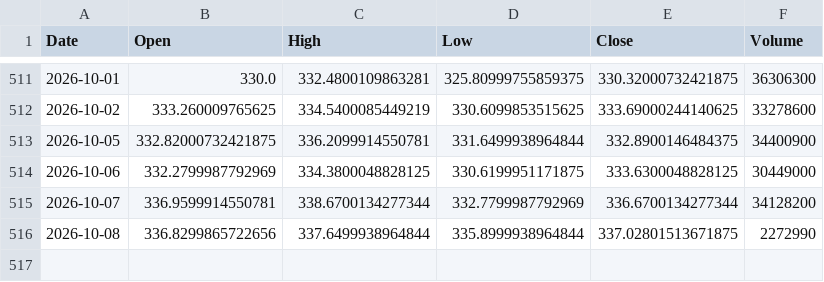
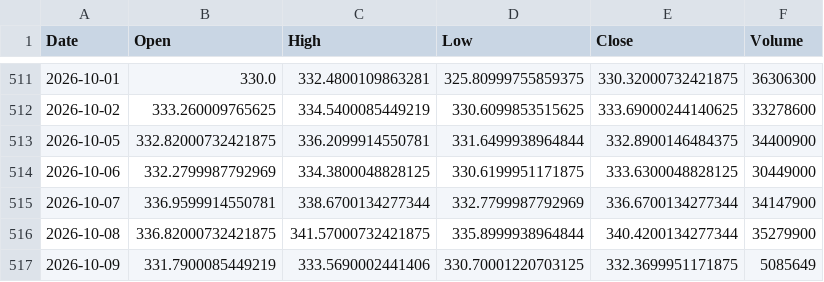
Before and after one commit to akastudiogdrive-droid/coin, a CSV file: data/prices/AAPL.csv, drawn as a sheet; only a part is shown, gaps mark what is left out.

```diff
--- a/data/prices/AAPL.csv
+++ b/data/prices/AAPL.csv
@@ -514,3 +514,4 @@ Date,Open,High,Low,Close,Volume
 2026-10-06,332.2799987792969,334.3800048828125,330.6199951171875,333.6300048828125,30449000
-2026-10-07,336.9599914550781,338.6700134277344,332.7799987792969,336.6700134277344,34128200
-2026-10-08,336.8299865722656,337.6499938964844,335.8999938964844,337.02801513671875,2272990
+2026-10-07,336.9599914550781,338.6700134277344,332.7799987792969,336.6700134277344,34147900
+2026-10-08,336.82000732421875,341.57000732421875,335.8999938964844,340.4200134277344,35279900
+2026-10-09,331.7900085449219,333.5690002441406,330.70001220703125,332.3699951171875,5085649
```
Also changed, not shown: data/prices/GOOGL.csv, data/prices/HSBA_L.csv, 39 other files.
